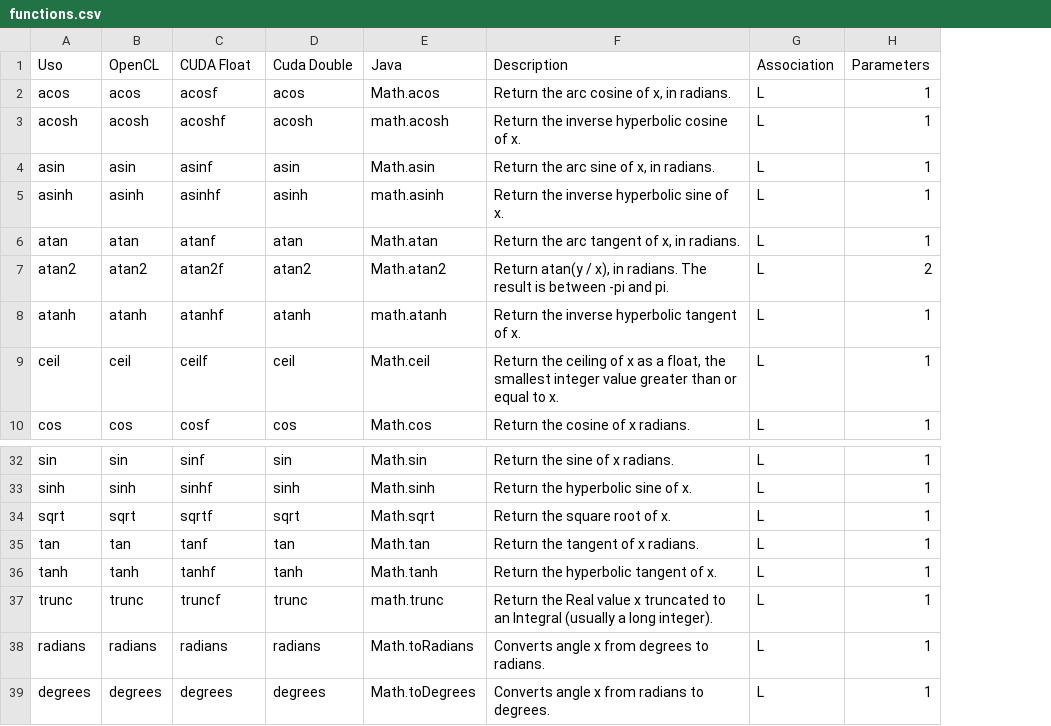
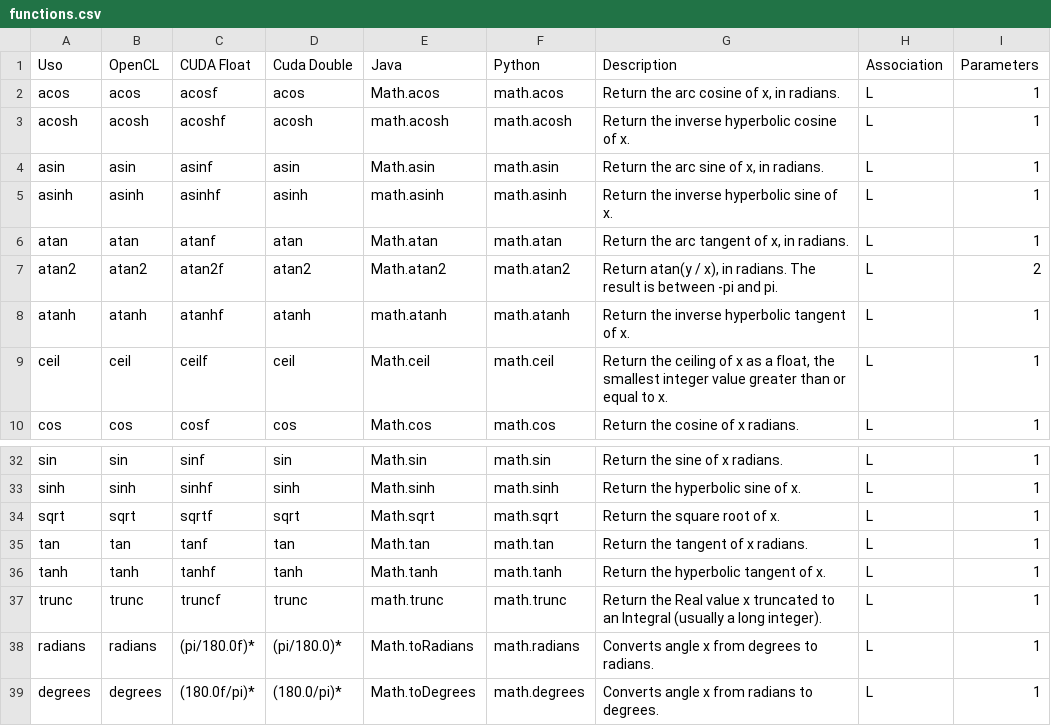
Before and after one commit to thesivis/genericseb, a CSV file: GenericLexerSEB/src/functions/functions.csv, drawn as a sheet; only a part is shown, gaps mark what is left out; the diff names each change by its address in the sheet, - before the commit and + after, or states it on an @@ line.

```diff
--- a/GenericLexerSEB/src/functions/functions.csv
+++ b/GenericLexerSEB/src/functions/functions.csv
+column F (Python), rows 2-10: math.acos | math.acosh | math.asin | math.asinh | math.atan | math.atan2 | math.atanh | math.ceil | math.cos; rows 32-39: math.sin | math.sinh | math.sqrt | math.tan | math.tanh | math.trunc | math.radians | math.degrees
-C38 (CUDA Float): radians
+C38 (CUDA Float): (pi/180.0f)*
-D38 (Cuda Double): radians
+D38 (Cuda Double): (pi/180.0)*
-C39 (CUDA Float): degrees
+C39 (CUDA Float): (180.0f/pi)*
-D39 (Cuda Double): degrees
+D39 (Cuda Double): (180.0/pi)*
```
Also changed, not shown: 5 other files.
